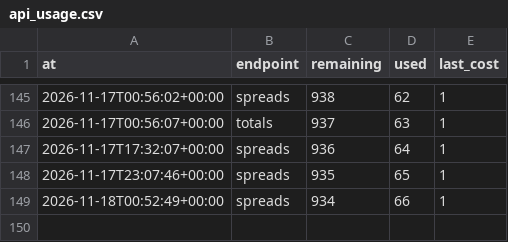
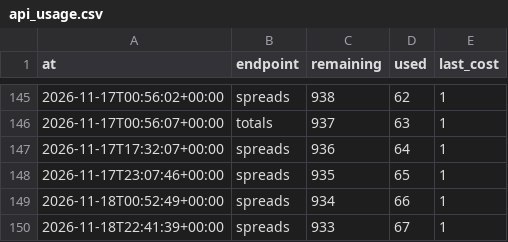
Before and after one commit to wbblanck/NFL_ATS, a CSV file: data/lines/api_usage.csv, drawn as a sheet; only a part is shown, gaps mark what is left out.

Commit message:
lines: market capture 2026-11-18T22:41Z

```diff
--- a/data/lines/api_usage.csv
+++ b/data/lines/api_usage.csv
@@ -149 +149,2 @@ at,endpoint,remaining,used,last_cost
 2026-11-18T00:52:49+00:00,spreads,934,66,1
+2026-11-18T22:41:39+00:00,spreads,933,67,1
```
Also changed, not shown: 1 other file.
